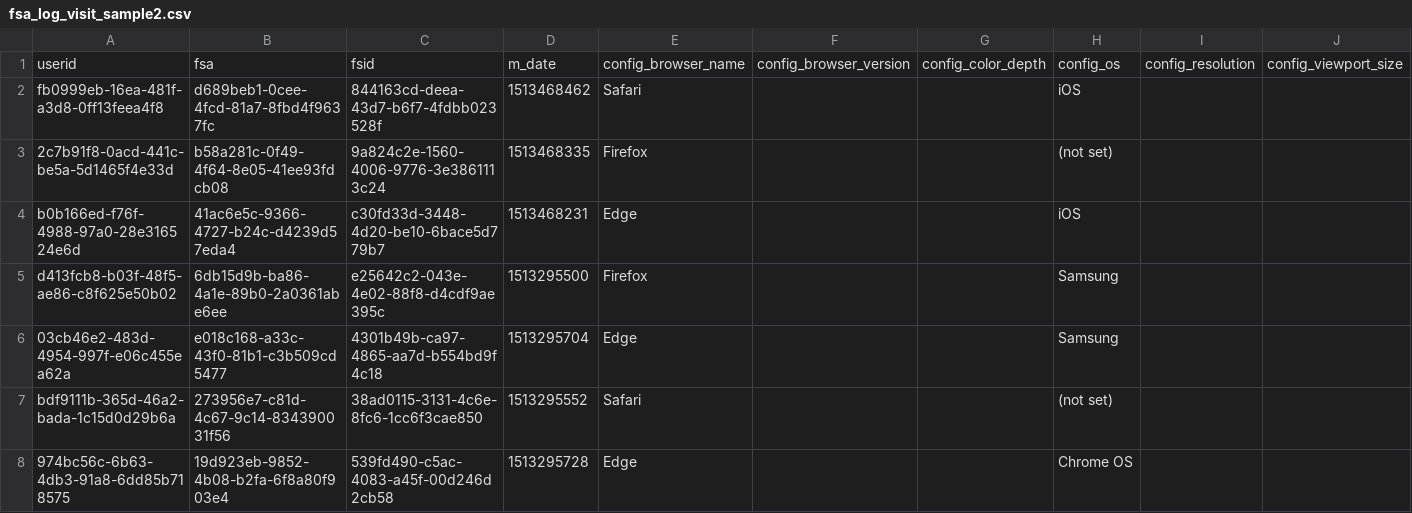
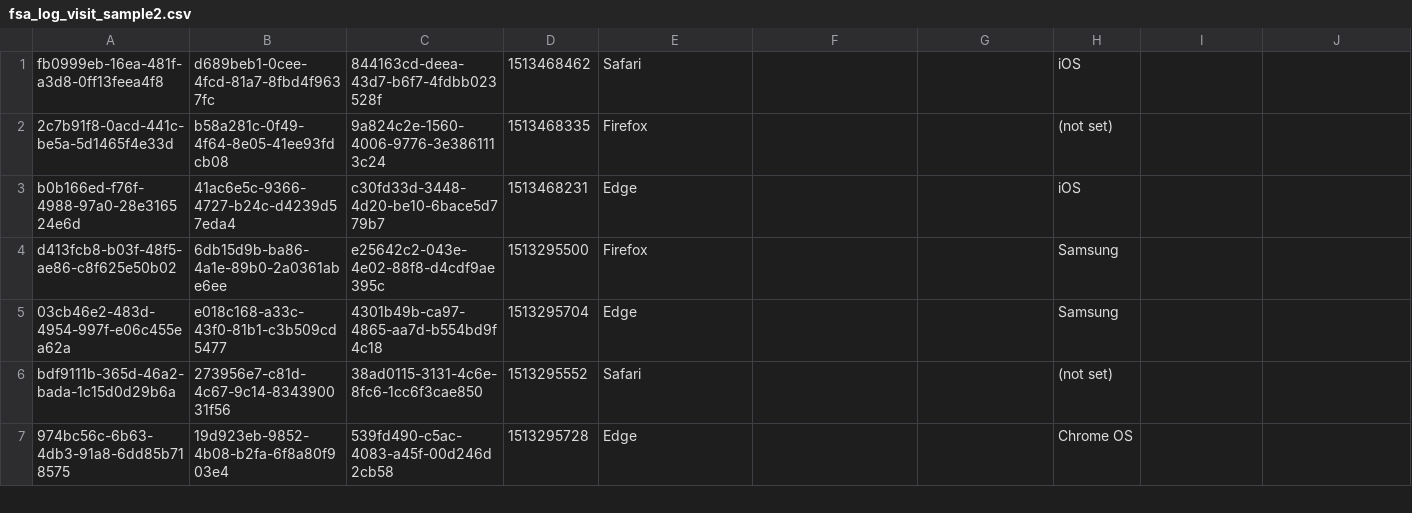
Before and after one commit to hptphuong/firstdemo, a CSV file: tool/trunk/fsa_log_visit_sample2.csv, drawn as a sheet; only a part is shown; rows hold the shown columns only; the diff names each change by its address in the sheet, - before the commit and + after, or states it on an @@ line.

```diff
--- a/tool/trunk/fsa_log_visit_sample2.csv
+++ b/tool/trunk/fsa_log_visit_sample2.csv
-row 1: userid | fsa | fsid | m_date | config_browser_name | config_browser_version | config_color_depth | config_os | config_resolution | config_viewport_size
```
Also changed, not shown: 19 other files.
